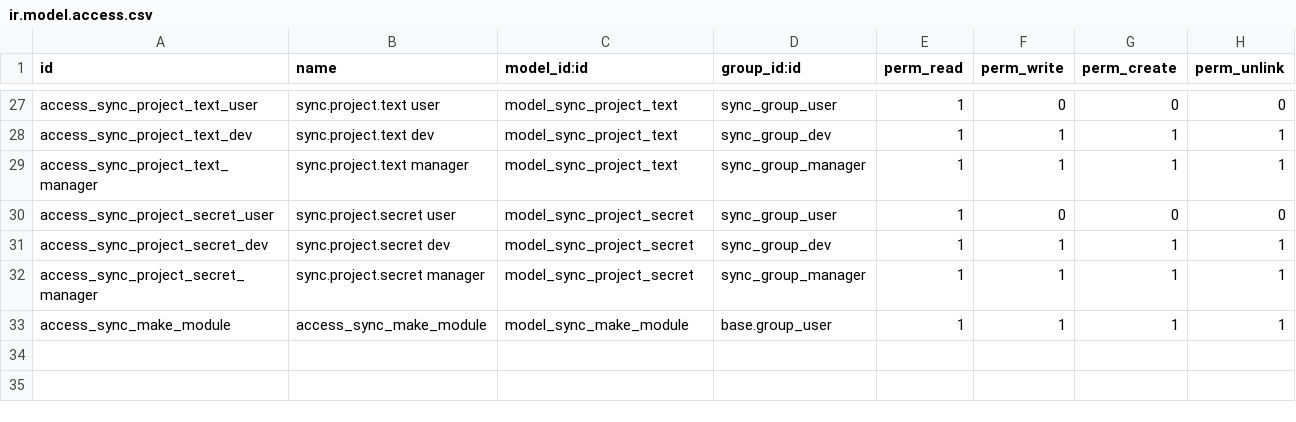
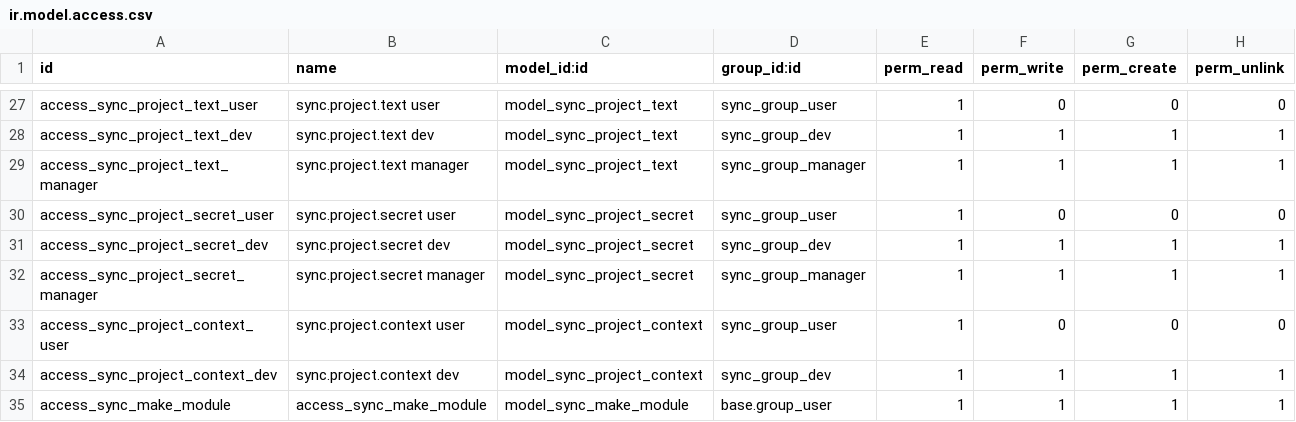
Before and after one commit to itpp-labs/sync-addons, a CSV file: sync/security/ir.model.access.csv, drawn as a sheet; only a part is shown, gaps mark what is left out; the diff names each change by its address in the sheet, - before the commit and + after, or states it on an @@ line.

Commit message:
:sparkles: sync: multi evaluation context
credits: @themreza
close #397
close #335

```diff
--- a/sync/security/ir.model.access.csv
+++ b/sync/security/ir.model.access.csv
+row 33: access_sync_project_context_user | sync.project.context user | model_sync_project_context | sync_group_user | 1 | 0 | 0 | 0
+row 34: access_sync_project_context_dev | sync.project.context dev | model_sync_project_context | sync_group_dev | 1 | 1 | 1 | 1
```
Also changed, not shown: 14 other files.
